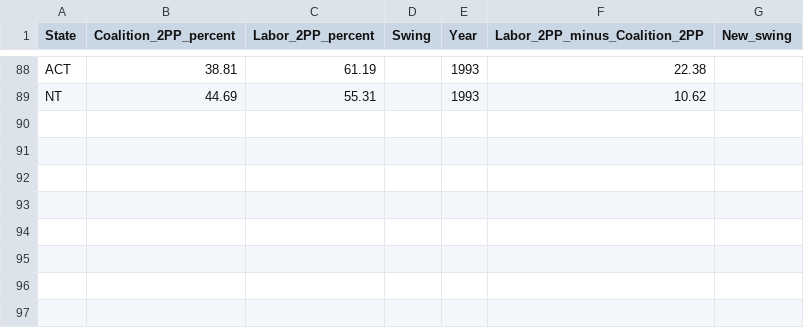
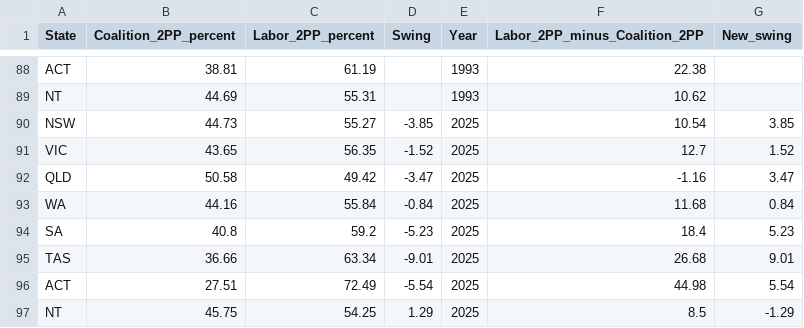
Before and after one commit to joshborgnolo/auspol-tracker, a CSV file: atlas/data/all_elections_2PP_by_state.csv, drawn as a sheet; only a part is shown, gaps mark what is left out; the diff names each change by its address in the sheet, - before the commit and + after, or states it on an @@ line.

```diff
--- a/atlas/data/all_elections_2PP_by_state.csv
+++ b/atlas/data/all_elections_2PP_by_state.csv
+row 90: NSW | 44.73 | 55.27 | -3.85 | 2025 | 10.54 | 3.85
+row 91: VIC | 43.65 | 56.35 | -1.52 | 2025 | 12.7 | 1.52
+row 92: QLD | 50.58 | 49.42 | -3.47 | 2025 | -1.16 | 3.47
+row 93: WA | 44.16 | 55.84 | -0.84 | 2025 | 11.68 | 0.84
+row 94: SA | 40.8 | 59.2 | -5.23 | 2025 | 18.4 | 5.23
+row 95: TAS | 36.66 | 63.34 | -9.01 | 2025 | 26.68 | 9.01
+row 96: ACT | 27.51 | 72.49 | -5.54 | 2025 | 44.98 | 5.54
+row 97: NT | 45.75 | 54.25 | 1.29 | 2025 | 8.5 | -1.29
```
Also changed, not shown: atlas/data/nonclassic_2CP_divisions.csv, 10 other files.
